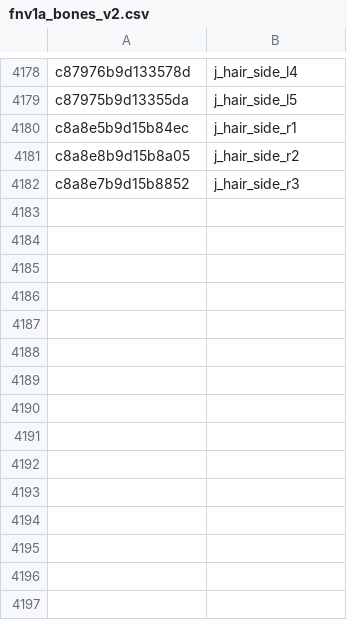
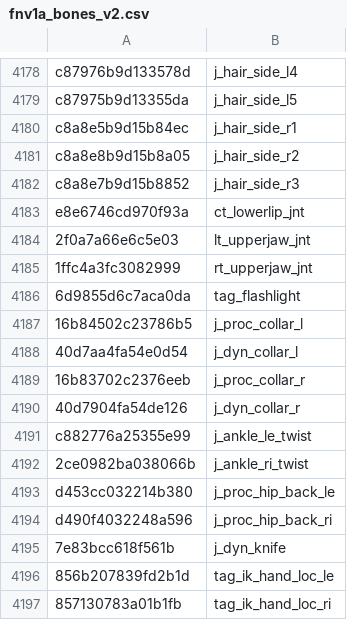
Before and after one commit to defaultactor/cod-name-db, a CSV file: csv/fnv1a_bones_v2.csv, drawn as a sheet; only a part is shown, gaps mark what is left out.

```diff
--- a/csv/fnv1a_bones_v2.csv
+++ b/csv/fnv1a_bones_v2.csv
@@ -4182 +4182,16 @@ c8a8e8b9d15b8a05,j_hair_side_r2
 c8a8e7b9d15b8852,j_hair_side_r3
+e8e6746cd970f93a,ct_lowerlip_jnt
+2f0a7a66e6c5e03,lt_upperjaw_jnt
+1ffc4a3fc3082999,rt_upperjaw_jnt
+6d9855d6c7aca0da,tag_flashlight
+16b84502c23786b5,j_proc_collar_l
+40d7aa4fa54e0d54,j_dyn_collar_l
+16b83702c2376eeb,j_proc_collar_r
+40d7904fa54de126,j_dyn_collar_r
+c882776a25355e99,j_ankle_le_twist
+2ce0982ba038066b,j_ankle_ri_twist
+d453cc032214b380,j_proc_hip_back_le
+d490f4032248a596,j_proc_hip_back_ri
+7e83bcc618f561b,j_dyn_knife
+856b207839fd2b1d,tag_ik_hand_loc_le
+857130783a01b1fb,tag_ik_hand_loc_ri
```
Also changed, not shown: csv/fnv1a_soundbanks_v2.csv.
